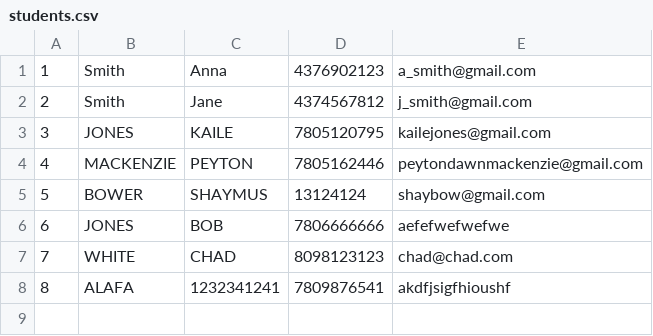
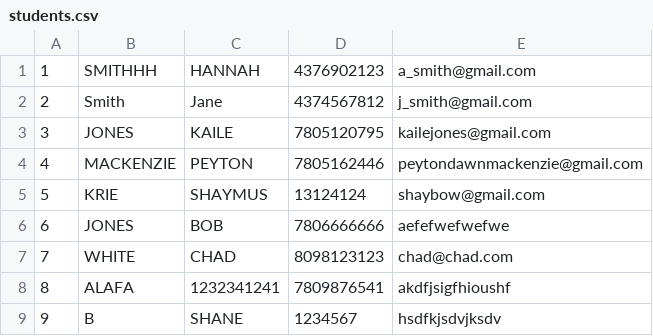
Before and after one commit to kaile777/CS2910, a CSV file: LAB 1/students.csv, drawn as a sheet.

```diff
--- a/LAB 1/students.csv
+++ b/LAB 1/students.csv
@@ -1,2 +1,2 @@
-1;Smith;Anna;4376902123;a_smith@gmail.com
+1;SMITHHH;HANNAH;4376902123;a_smith@gmail.com
 2;Smith;Jane;4374567812;j_smith@gmail.com
@@ -4,3 +4,3 @@
 4;MACKENZIE;PEYTON;7805162446;peytondawnmackenzie@gmail.com
-5;BOWER;SHAYMUS;13124124;shaybow@gmail.com
+5;KRIE;SHAYMUS;13124124;shaybow@gmail.com
 6;JONES;BOB;7806666666;aefefwefwefwe
@@ -8 +8,2 @@
 8;ALAFA;1232341241;7809876541;akdfjsigfhioushf
+9;B;SHANE;1234567;hsdfkjsdvjksdv
```
Also changed, not shown: LAB 1/grades.csv, 3 other files.
